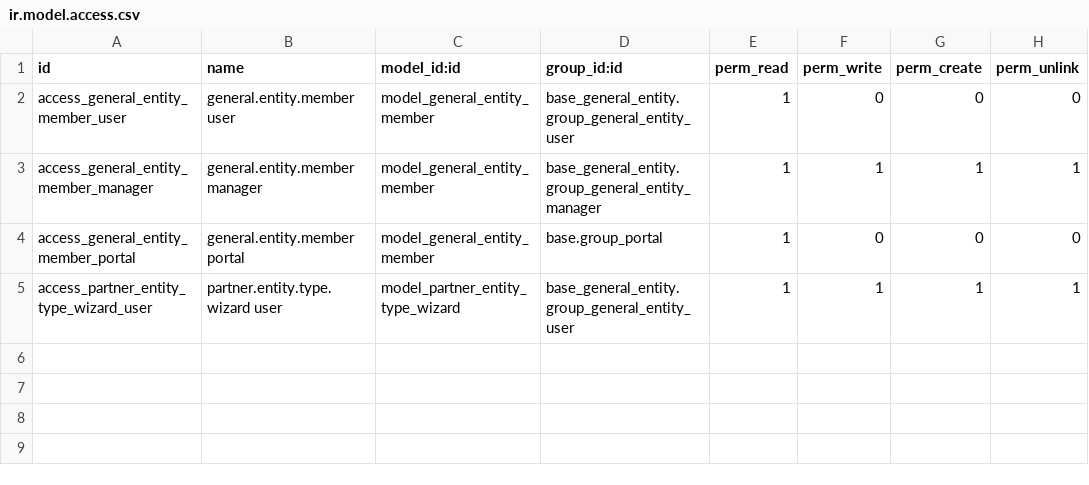
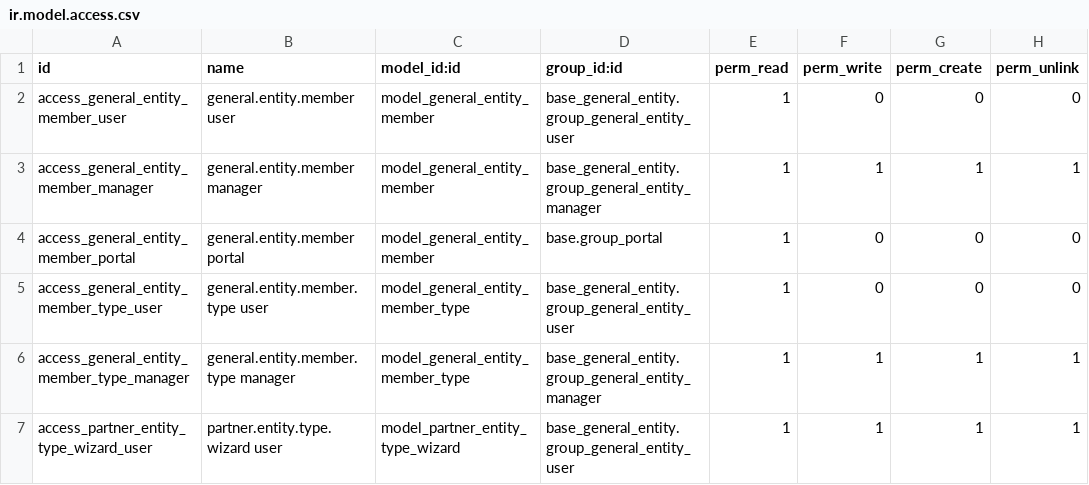
Before and after one commit to MovalAgroingenieria/general, a CSV file: base_general_entity/security/ir.model.access.csv, drawn as a sheet.

Commit message:
[UPD] base_general_entity: Added GeneralEntityMemberType.

```diff
--- a/base_general_entity/security/ir.model.access.csv
+++ b/base_general_entity/security/ir.model.access.csv
@@ -4,2 +4,4 @@ access_general_entity_member_manager,general.entity.member manager,model_general
 access_general_entity_member_portal,general.entity.member portal,model_general_entity_member,base.group_portal,1,0,0,0
+access_general_entity_member_type_user,general.entity.member.type user,model_general_entity_member_type,base_general_entity.group_general_entity_user,1,0,0,0
+access_general_entity_member_type_manager,general.entity.member.type manager,model_general_entity_member_type,base_general_entity.group_general_entity_manager,1,1,1,1
 access_partner_entity_type_wizard_user,partner.entity.type.wizard user,model_partner_entity_type_wizard,base_general_entity.group_general_entity_user,1,1,1,1
```
Also changed, not shown: 10 other files.
